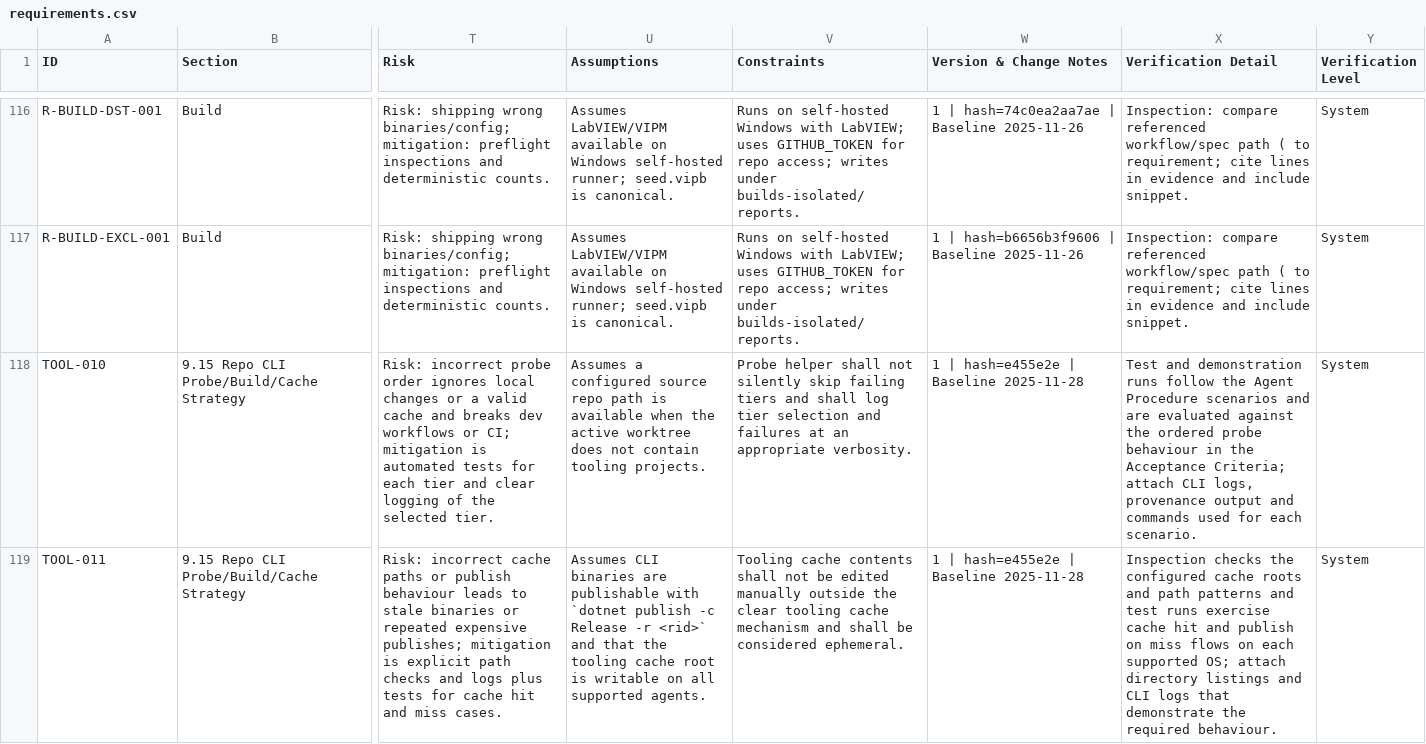
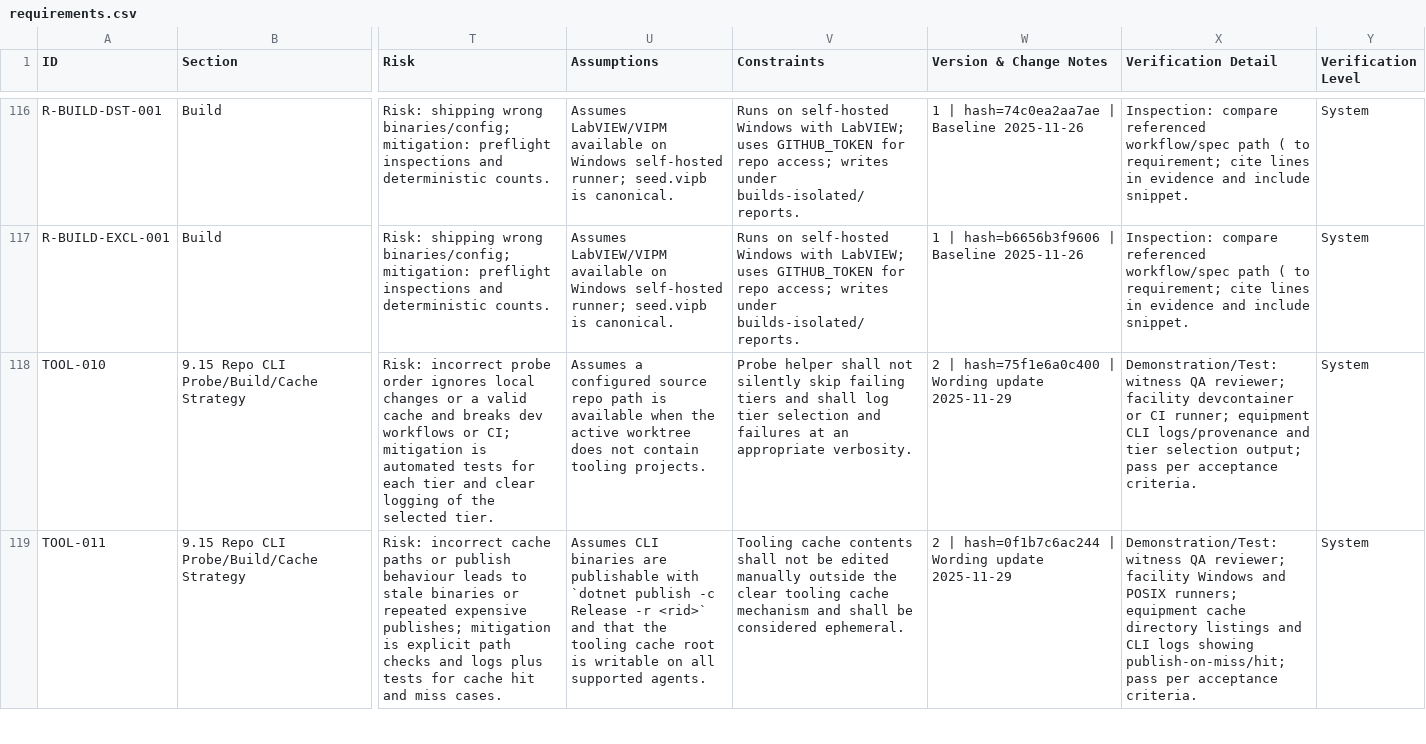
Before and after one commit to LabVIEW-Community-CI-CD/labview-icon-editor-sandbox, a CSV file: docs/requirements/requirements.csv, drawn as a sheet; only a part is shown, gaps mark what is left out; the diff covers the shown part only; the diff names each change by its address in the sheet, - before the commit and + after, or states it on an @@ line.

```diff
--- a/docs/requirements/requirements.csv
+++ b/docs/requirements/requirements.csv
-W118 (Version & Change Notes): 1 | hash=e455e2e | Baseline 2025-11-28
+W118 (Version & Change Notes): 2 | hash=75f1e6a0c400 | Wording update 2025-11-29
-X118 (Verification Detail): Test and demonstration runs follow the Agent Procedure scenarios and are evaluated against the ordered probe behaviour in the Acceptance Criteria; attach CLI logs, provenance output and commands used for each scenario.
+X118 (Verification Detail): Demonstration/Test: witness QA reviewer; facility devcontainer or CI runner; equipment CLI logs/provenance and tier selection output; pass per acceptance criteria.
-W119 (Version & Change Notes): 1 | hash=e455e2e | Baseline 2025-11-28
+W119 (Version & Change Notes): 2 | hash=0f1b7c6ac244 | Wording update 2025-11-29
-X119 (Verification Detail): Inspection checks the configured cache roots and path patterns and test runs exercise cache hit and publish on miss flows on each supported OS; attach directory listings and CLI logs that demonstrate the required behaviour.
+X119 (Verification Detail): Demonstration/Test: witness QA reviewer; facility Windows and POSIX runners; equipment cache directory listings and CLI logs showing publish-on-miss/hit; pass per acceptance criteria.
```
Also changed, not shown: 30 edited cells elsewhere in this file, 1 other file.
